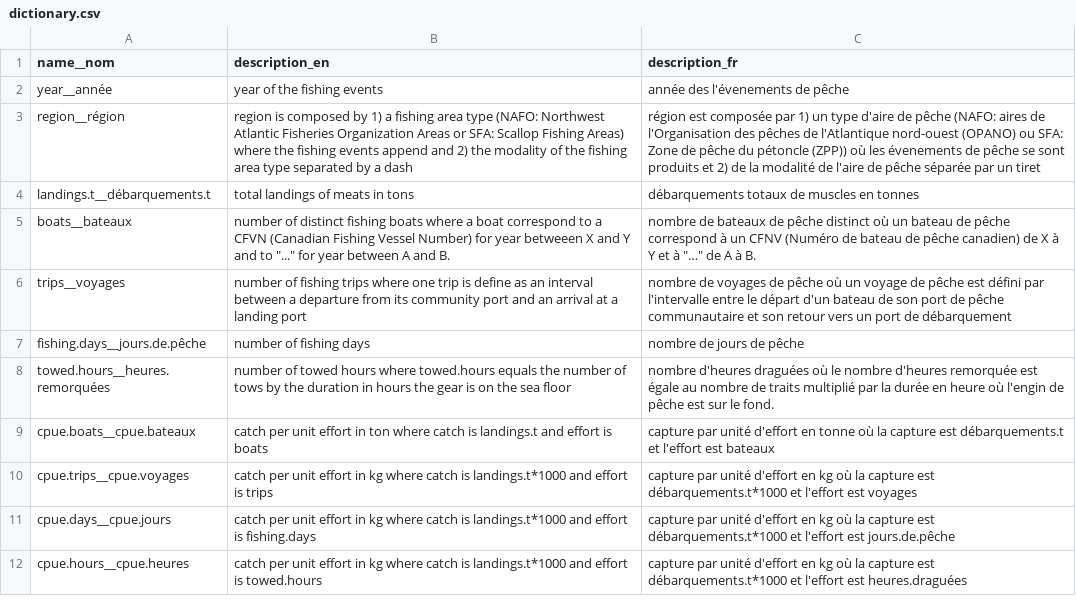
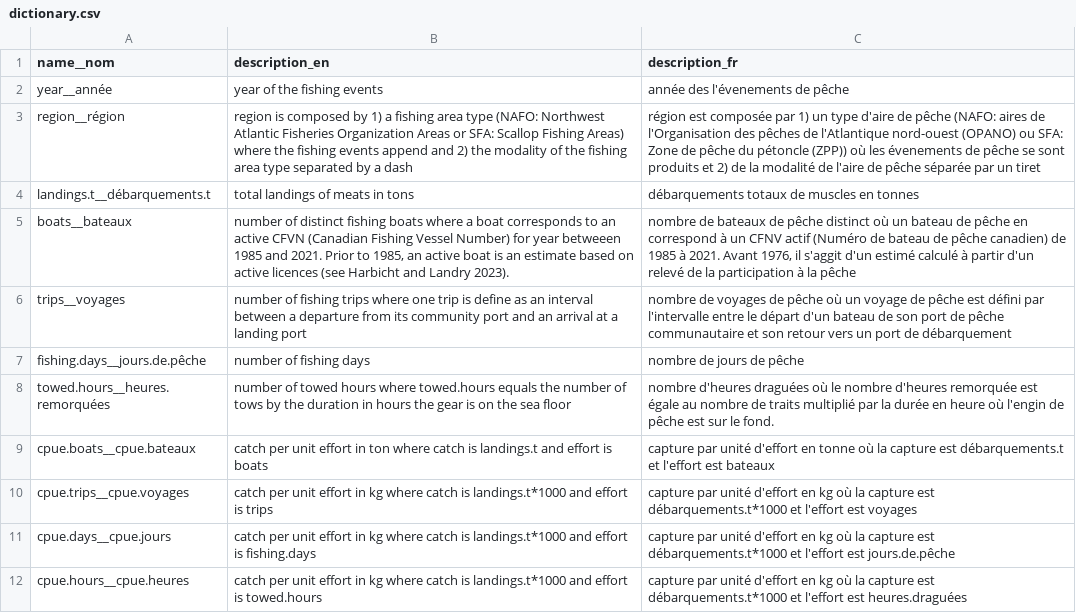
Before and after one commit to dfo-gulf-science/fgp-datasets, a CSV file: 16be613c (scallop cpue)/dictionary.csv, drawn as a sheet.

Commit message:
update dictionnary and dataset

```diff
--- a/16be613c (scallop cpue)/dictionary.csv
+++ b/16be613c (scallop cpue)/dictionary.csv
@@ -4,3 +4,3 @@ region__région;region is composed by 1) a fishing area type (NAFO: Northwest At
 landings.t__débarquements.t;total landings of meats in tons;débarquements totaux de muscles en tonnes
-boats__bateaux;"number of distinct fishing boats where a boat correspond to a CFVN (Canadian Fishing Vessel Number) for year betweeen X and Y and  to ""..."" for year between A and B.";"nombre de bateaux de pêche distinct où un bateau de pêche correspond à un CFNV (Numéro de bateau de pêche canadien) de X à Y et à ""…"" de A à B."
+boats__bateaux;number of distinct fishing boats where a boat corresponds to an active CFVN (Canadian Fishing Vessel Number) for year betweeen 1985 and 2021. Prior to 1985, an active boat is an estimate based on active licences (see Harbicht and Landry 2023).;nombre de bateaux de pêche distinct où un bateau de pêche en  correspond à un CFNV actif (Numéro de bateau de pêche canadien) de 1985 à 2021.  Avant 1976, il s'aggit d'un estimé calculé à partir d'un relevé de la participation à la pêche
 trips__voyages;number of fishing trips where one trip is define as an interval between a departure from its community port and an arrival at a landing port;nombre de voyages de pêche où un voyage de pêche est défini par l'intervalle entre le départ d'un bateau de son port de pêche communautaire et son retour vers un port de débarquement
```
Also changed, not shown: 1 other file.
